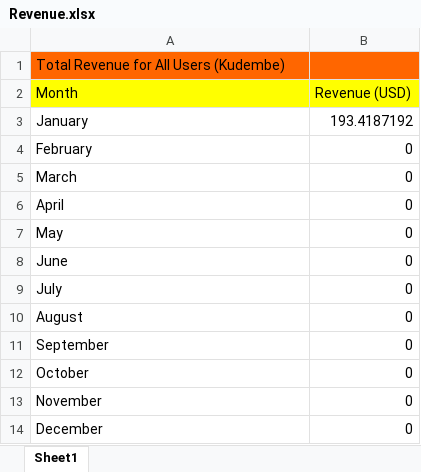
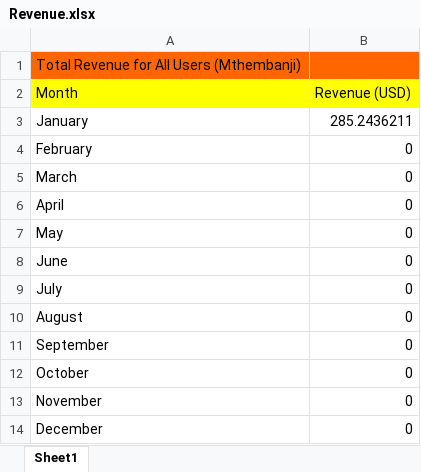
Before and after one commit to ItsAAR0N/VIP4SD-Microgrid-Dashboard, an Excel workbook: Revenue.xlsx, sheet Sheet1, drawn as a sheet; values as stored, in another font and other column widths than the file's, no borders; the diff names each change by its address in the sheet, - before the commit and + after, or states it on an @@ line.

```diff
--- a/Revenue.xlsx (sheet Sheet1)
+++ b/Revenue.xlsx (sheet Sheet1)
-A1 (Month): Total Revenue for All Users (Kudembe)
+A1 (Month): Total Revenue for All Users (Mthembanji)
-B3 (Revenue (USD)): 193.4187192
+B3 (Revenue (USD)): 285.2436211
```
Also changed, not shown: Monthly_Demand.xlsx, 1 other file.
